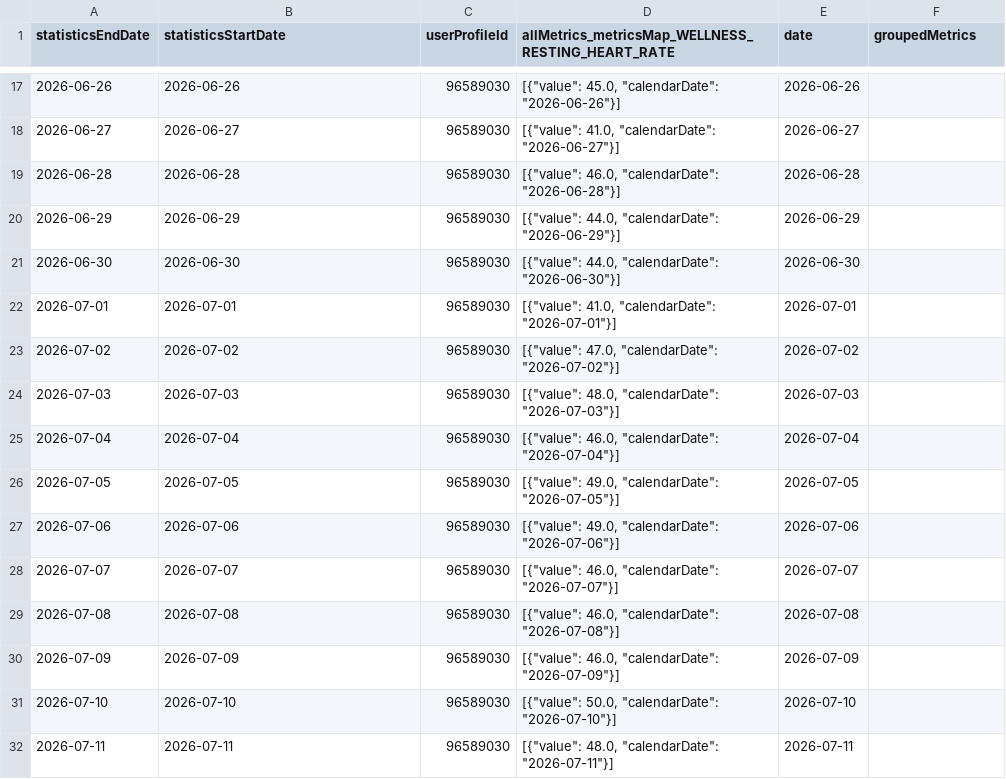
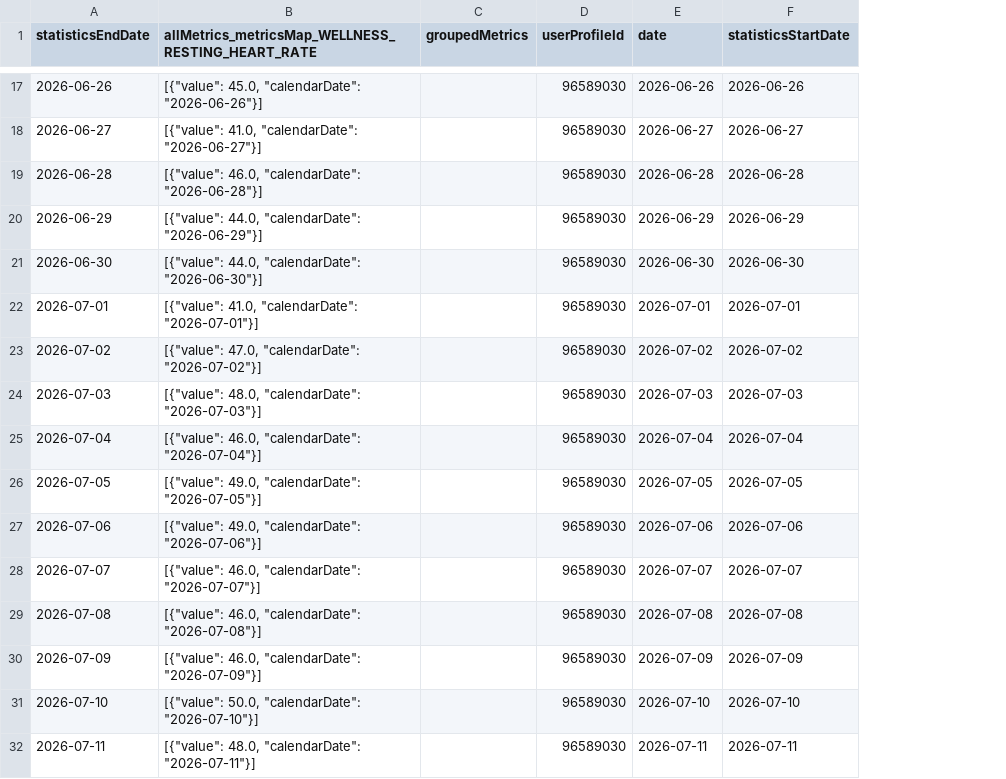
Before and after one commit to 123KingKarl123/garmin-data-xK9mP2qL7vR4nJ8w, a CSV file: resting_heart_rate.csv, drawn as a sheet; only a part is shown, gaps mark what is left out; removed rows and columns are numbered as before the commit, all else as after; the diff covers the shown part only; the diff names each change by its address in the sheet, - before the commit and + after, or states it on an @@ line.

```diff
--- a/resting_heart_rate.csv
+++ b/resting_heart_rate.csv
+column C (groupedMetrics), empty
-column D, row 1: allMetrics_metricsMap_WELLNESS_RESTING_HEART_RATE; rows 17-32: [{"value": 45.0, "calendarDate": "2026-06-26"}] | [{"value": 41.0, "calendarDate": "2026-06-27"}] | [{"value": 46.0, "calendarDate": "2026-06-28"}] | [{"value": 44.0, "calendarDate": "2026-06-29"}] | [{"value": 44.0, "calendarDate": "2026-06-30"}] | [{"value": 41.0, "calendarDate": "2026-07-01"}] | [{"value": 47.0, "calendarDate": "2026-07-02"}] | [{"value": 48.0, "calendarDate": "2026-07-03"}] | [{"value": 46.0, "calendarDate": "2026-07-04"}] | [{"value": 49.0, "calendarDate": "2026-07-05"}] | [{"value": 49.0, "calendarDate": "2026-07-06"}] | [{"value": 46.0, "calendarDate": "2026-07-07"}] | [{"value": 46.0, "calendarDate": "2026-07-08"}] | [{"value": 46.0, "calendarDate": "2026-07-09"}] | [{"value": 50.0, "calendarDate": "2026-07-10"}] | [{"value": 48.0, "calendarDate": "2026-07-11"}]
-B1: statisticsStartDate
+B1: allMetrics_metricsMap_WELLNESS_RESTING_HEART_RATE
-F1: groupedMetrics
+F1: statisticsStartDate
-B17: 2026-06-26
+B17: [{"value": 45.0, "calendarDate": "2026-06-26"}]
-F17 (statisticsStartDate): (empty)
+F17 (statisticsStartDate): 2026-06-26
-B18: 2026-06-27
+B18: [{"value": 41.0, "calendarDate": "2026-06-27"}]
-F18 (statisticsStartDate): (empty)
+F18 (statisticsStartDate): 2026-06-27
-B19: 2026-06-28
+B19: [{"value": 46.0, "calendarDate": "2026-06-28"}]
-F19 (statisticsStartDate): (empty)
+F19 (statisticsStartDate): 2026-06-28
-B20: 2026-06-29
+B20: [{"value": 44.0, "calendarDate": "2026-06-29"}]
-F20 (statisticsStartDate): (empty)
+F20 (statisticsStartDate): 2026-06-29
-B21: 2026-06-30
+B21: [{"value": 44.0, "calendarDate": "2026-06-30"}]
-F21 (statisticsStartDate): (empty)
+F21 (statisticsStartDate): 2026-06-30
-B22: 2026-07-01
+B22: [{"value": 41.0, "calendarDate": "2026-07-01"}]
-F22 (statisticsStartDate): (empty)
+F22 (statisticsStartDate): 2026-07-01
-B23: 2026-07-02
+B23: [{"value": 47.0, "calendarDate": "2026-07-02"}]
-F23 (statisticsStartDate): (empty)
+F23 (statisticsStartDate): 2026-07-02
-B24: 2026-07-03
+B24: [{"value": 48.0, "calendarDate": "2026-07-03"}]
-F24 (statisticsStartDate): (empty)
+F24 (statisticsStartDate): 2026-07-03
-B25: 2026-07-04
+B25: [{"value": 46.0, "calendarDate": "2026-07-04"}]
-F25 (statisticsStartDate): (empty)
+F25 (statisticsStartDate): 2026-07-04
-B26: 2026-07-05
+B26: [{"value": 49.0, "calendarDate": "2026-07-05"}]
-F26 (statisticsStartDate): (empty)
+F26 (statisticsStartDate): 2026-07-05
-B27: 2026-07-06
+B27: [{"value": 49.0, "calendarDate": "2026-07-06"}]
-F27 (statisticsStartDate): (empty)
+F27 (statisticsStartDate): 2026-07-06
-B28: 2026-07-07
+B28: [{"value": 46.0, "calendarDate": "2026-07-07"}]
-F28 (statisticsStartDate): (empty)
+F28 (statisticsStartDate): 2026-07-07
-B29: 2026-07-08
+B29: [{"value": 46.0, "calendarDate": "2026-07-08"}]
-F29 (statisticsStartDate): (empty)
+F29 (statisticsStartDate): 2026-07-08
-B30: 2026-07-09
+B30: [{"value": 46.0, "calendarDate": "2026-07-09"}]
-F30 (statisticsStartDate): (empty)
+F30 (statisticsStartDate): 2026-07-09
-B31: 2026-07-10
+B31: [{"value": 50.0, "calendarDate": "2026-07-10"}]
-F31 (statisticsStartDate): (empty)
+F31 (statisticsStartDate): 2026-07-10
-B32: 2026-07-11
+B32: [{"value": 48.0, "calendarDate": "2026-07-11"}]
-F32 (statisticsStartDate): (empty)
+F32 (statisticsStartDate): 2026-07-11
```
Also changed, not shown: 150 edited cells elsewhere in this file, activities.csv, body_composition.csv, 6 other files.
